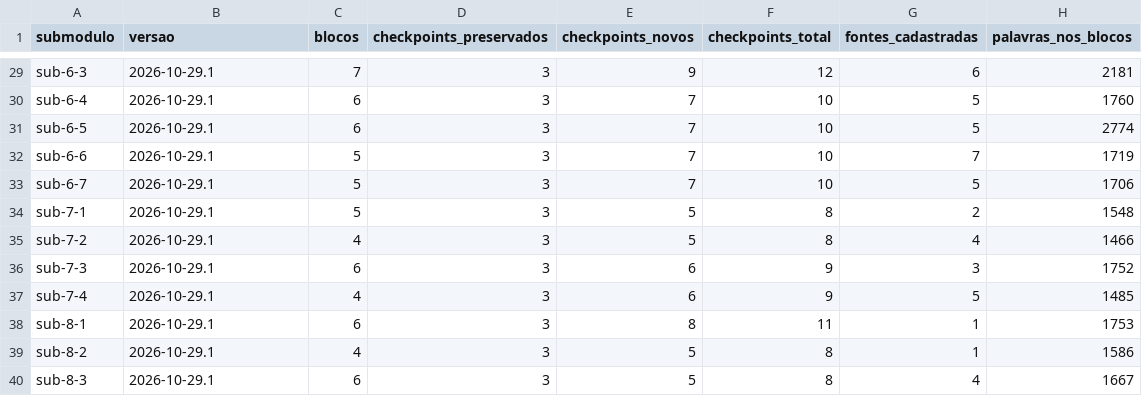
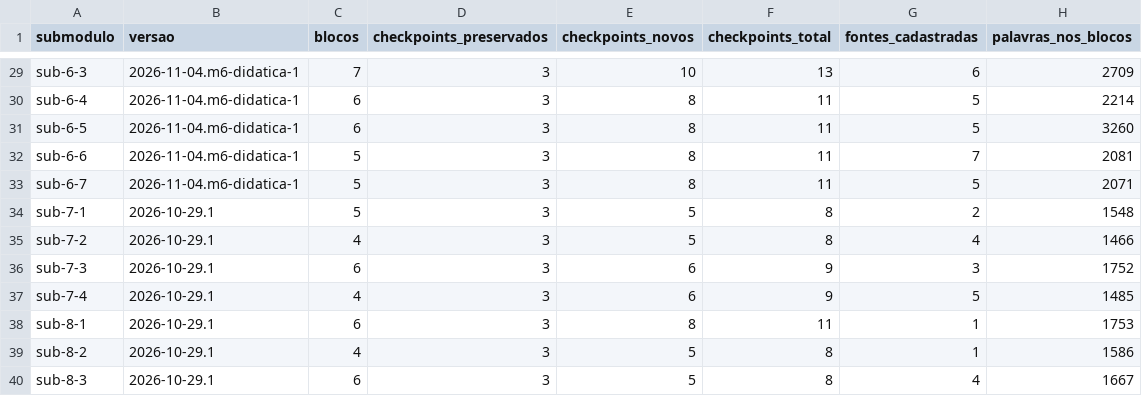
Before and after one commit to Heuller/hnc, a CSV file: docs/reforma-teoria/INVENTARIO-IMPLEMENTADO.csv, drawn as a sheet; only a part is shown, gaps mark what is left out; the diff covers the shown part only; the diff names each change by its address in the sheet, - before the commit and + after, or states it on an @@ line.

```diff
--- a/docs/reforma-teoria/INVENTARIO-IMPLEMENTADO.csv
+++ b/docs/reforma-teoria/INVENTARIO-IMPLEMENTADO.csv
-B29:B33 (versao): 2026-10-29.1
+B29:B33 (versao): 2026-11-04.m6-didatica-1
-E29 (checkpoints_novos): 9
+E29 (checkpoints_novos): 10
-F29 (checkpoints_total): 12
+F29 (checkpoints_total): 13
-H29 (palavras_nos_blocos): 2181
+H29 (palavras_nos_blocos): 2709
-E30:E33 (checkpoints_novos): 7
+E30:E33 (checkpoints_novos): 8
-F30:F33 (checkpoints_total): 10
+F30:F33 (checkpoints_total): 11
-H30 (palavras_nos_blocos): 1760
+H30 (palavras_nos_blocos): 2214
-H31 (palavras_nos_blocos): 2774
+H31 (palavras_nos_blocos): 3260
-H32 (palavras_nos_blocos): 1719
+H32 (palavras_nos_blocos): 2081
-H33 (palavras_nos_blocos): 1706
+H33 (palavras_nos_blocos): 2071
```
Also changed, not shown: 42 edited cells elsewhere in this file, 32 other files.
